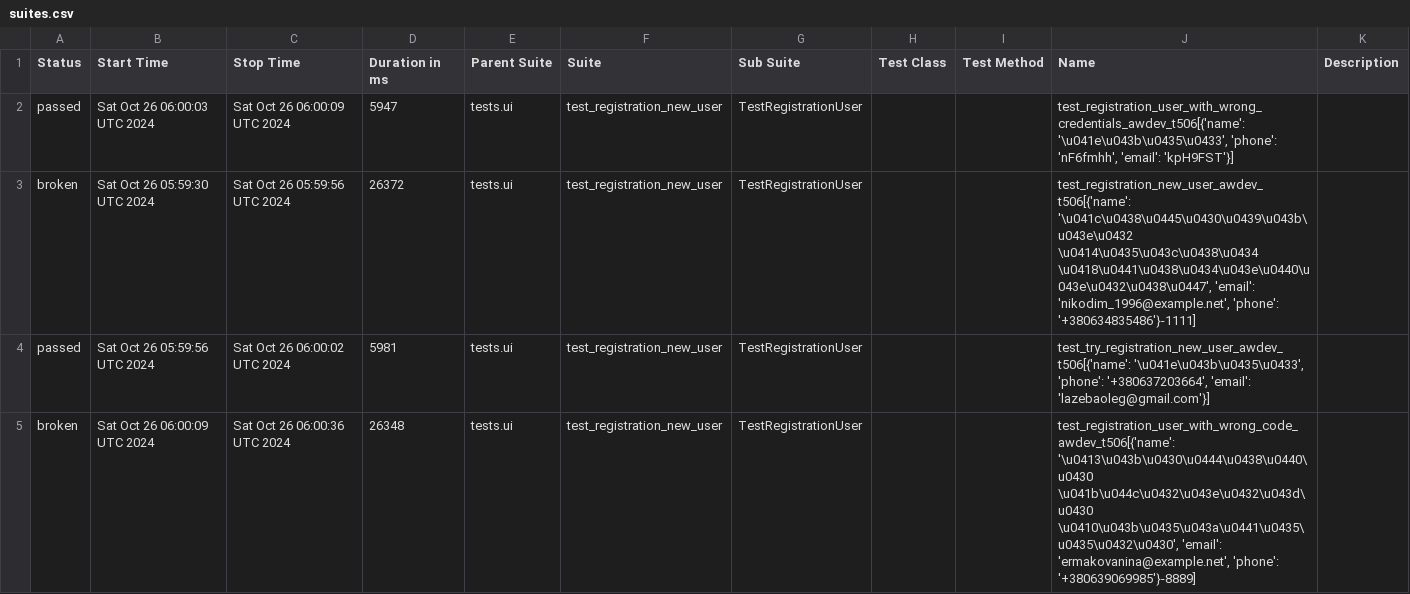
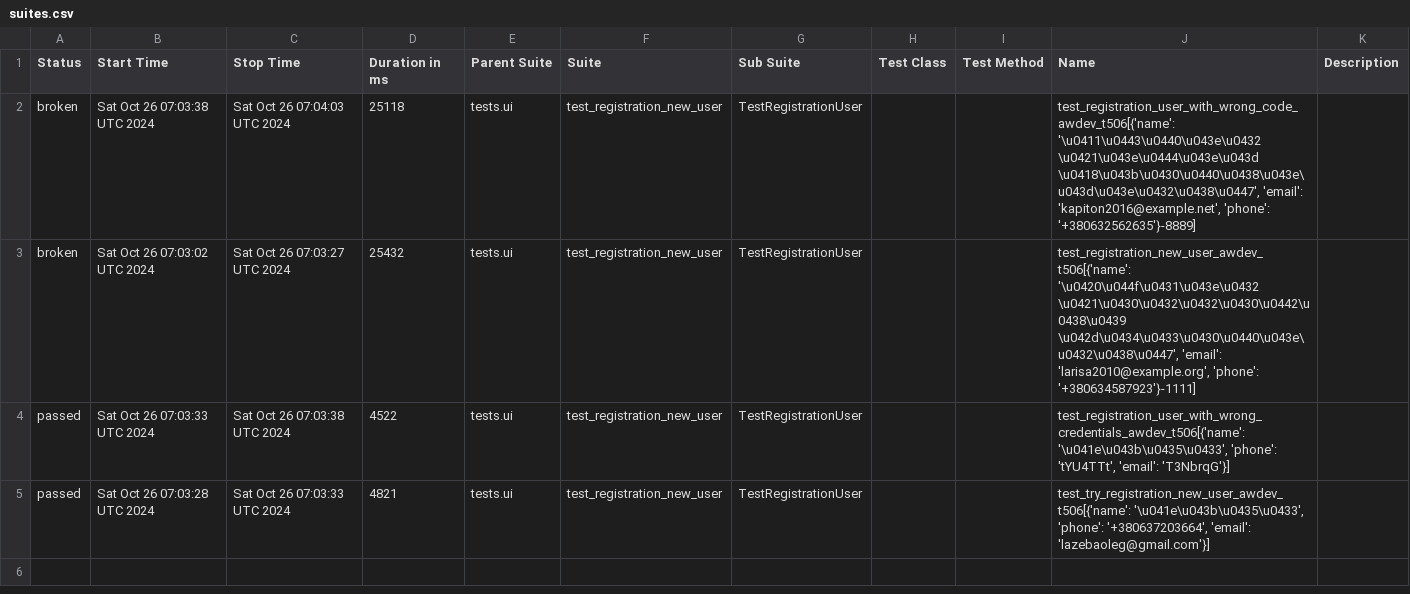
Before and after one commit to fisher1706/my_test_gitnub_actions, a CSV file: data/suites.csv, drawn as a sheet.

Commit message:
Deploying to gh-pages from @ fisher1706/my_test_gitnub_actions@29efcb31f6c768f64947db67ec541e9dc88a890d 🚀

```diff
--- a/data/suites.csv
+++ b/data/suites.csv
@@ -1,5 +1,5 @@
 "Status","Start Time","Stop Time","Duration in ms","Parent Suite","Suite","Sub Suite","Test Class","Test Method","Name","Description"
-"passed","Sat Oct 26 06:00:03 UTC 2024","Sat Oct 26 06:00:09 UTC 2024","5947","tests.ui","test_registration_new_user","TestRegistrationUser","","","test_registration_user_with_wrong_credentials_awdev_t506[{'name': '\u041e\u043b\u0435\u0433', 'phone': 'nF6fmhh', 'email': 'kpH9FST'}]",""
-"broken","Sat Oct 26 05:59:30 UTC 2024","Sat Oct 26 05:59:56 UTC 2024","26372","tests.ui","test_registration_new_user","TestRegistrationUser","","","test_registration_new_user_awdev_t506[{'name': '\u041c\u0438\u0445\u0430\u0439\u043b\u043e\u0432 \u0414\u0435\u043c\u0438\u0434 \u0418\u0441\u0438\u0434\u043e\u0440\u043e\u0432\u0438\u0447', 'email': 'nikodim_1996@example.net', 'phone': '+380634835486'}-1111]",""
-"passed","Sat Oct 26 05:59:56 UTC 2024","Sat Oct 26 06:00:02 UTC 2024","5981","tests.ui","test_registration_new_user","TestRegistrationUser","","","test_try_registration_new_user_awdev_t506[{'name': '\u041e\u043b\u0435\u0433', 'phone': '+380637203664', 'email': 'lazebaoleg@gmail.com'}]",""
-"broken","Sat Oct 26 06:00:09 UTC 2024","Sat Oct 26 06:00:36 UTC 2024","26348","tests.ui","test_registration_new_user","TestRegistrationUser","","","test_registration_user_with_wrong_code_awdev_t506[{'name': '\u0413\u043b\u0430\u0444\u0438\u0440\u0430 \u041b\u044c\u0432\u043e\u0432\u043d\u0430 \u0410\u043b\u0435\u043a\u0441\u0435\u0435\u0432\u0430', 'email': 'ermakovanina@example.net', 'phone': '+380639069985'}-8889]",""
+"broken","Sat Oct 26 07:03:38 UTC 2024","Sat Oct 26 07:04:03 UTC 2024","25118","tests.ui","test_registration_new_user","TestRegistrationUser","","","test_registration_user_with_wrong_code_awdev_t506[{'name': '\u0411\u0443\u0440\u043e\u0432 \u0421\u043e\u0444\u043e\u043d \u0418\u043b\u0430\u0440\u0438\u043e\u043d\u043e\u0432\u0438\u0447', 'email': 'kapiton2016@example.net', 'phone': '+380632562635'}-8889]",""
+"broken","Sat Oct 26 07:03:02 UTC 2024","Sat Oct 26 07:03:27 UTC 2024","25432","tests.ui","test_registration_new_user","TestRegistrationUser","","","test_registration_new_user_awdev_t506[{'name': '\u0420\u044f\u0431\u043e\u0432 \u0421\u0430\u0432\u0432\u0430\u0442\u0438\u0439 \u042d\u0434\u0433\u0430\u0440\u043e\u0432\u0438\u0447', 'email': 'larisa2010@example.org', 'phone': '+380634587923'}-1111]",""
+"passed","Sat Oct 26 07:03:33 UTC 2024","Sat Oct 26 07:03:38 UTC 2024","4522","tests.ui","test_registration_new_user","TestRegistrationUser","","","test_registration_user_with_wrong_credentials_awdev_t506[{'name': '\u041e\u043b\u0435\u0433', 'phone': 'tYU4TTt', 'email': 'T3NbrqG'}]",""
+"passed","Sat Oct 26 07:03:28 UTC 2024","Sat Oct 26 07:03:33 UTC 2024","4821","tests.ui","test_registration_new_user","TestRegistrationUser","","","test_try_registration_new_user_awdev_t506[{'name': '\u041e\u043b\u0435\u0433', 'phone': '+380637203664', 'email': 'lazebaoleg@gmail.com'}]",""
```
Also changed, not shown: 40 other files.
